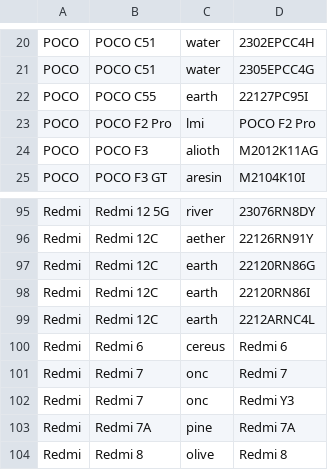
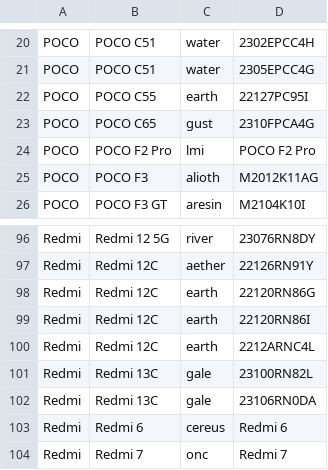
Before and after one commit to Soar1989/get_android_data, a CSV file: data/mi_gms_devices.csv, drawn as a sheet; only a part is shown, gaps mark what is left out; the shorter side is filled out with more unchanged rows.

```diff
--- a/data/mi_gms_devices.csv
+++ b/data/mi_gms_devices.csv
@@ -22,2 +22,3 @@ POCO,POCO C51,water,2305EPCC4G
 POCO,POCO C55,earth,22127PC95I
+POCO,POCO C65,gust,2310FPCA4G
 POCO,POCO F2 Pro,lmi,POCO F2 Pro
@@ -99,2 +100,4 @@ Redmi,Redmi 12C,earth,22120RN86I
 Redmi,Redmi 12C,earth,2212ARNC4L
+Redmi,Redmi 13C,gale,23100RN82L
+Redmi,Redmi 13C,gale,23106RN0DA
 Redmi,Redmi 6,cereus,Redmi 6
```
